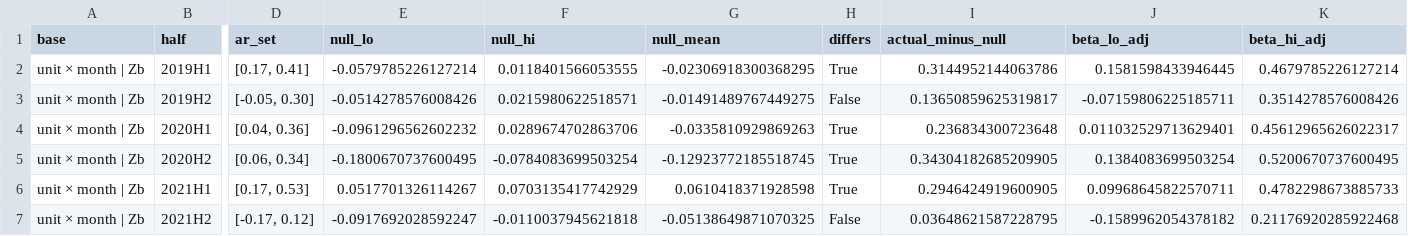
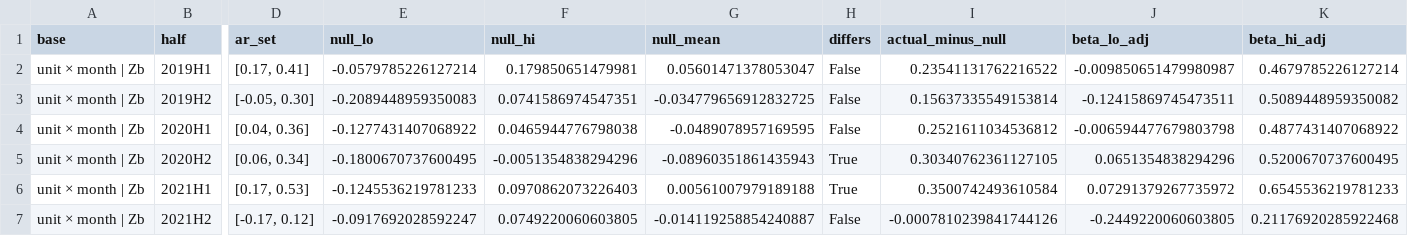
Before and after one commit to theomello/iberian_electricity_thesis, a CSV file: outputs/tables/price_taking_simulation_hydro_by_halfyear_reading.csv, drawn as a sheet; only a part is shown, gaps mark what is left out; the diff covers the shown part only; the diff names each change by its address in the sheet, - before the commit and + after, or states it on an @@ line.

```diff
--- a/outputs/tables/price_taking_simulation_hydro_by_halfyear_reading.csv
+++ b/outputs/tables/price_taking_simulation_hydro_by_halfyear_reading.csv
-F2 (null_hi): 0.0118401566053555
+F2 (null_hi): 0.179850651479981
-G2 (null_mean): -0.02306918300368295
+G2 (null_mean): 0.05601471378053047
-H2 (differs): True
+H2 (differs): False
-I2 (actual_minus_null): 0.3144952144063786
+I2 (actual_minus_null): 0.23541131762216522
-J2 (beta_lo_adj): 0.1581598433946445
+J2 (beta_lo_adj): -0.009850651479980987
-E3 (null_lo): -0.0514278576008426
+E3 (null_lo): -0.2089448959350083
-F3 (null_hi): 0.0215980622518571
+F3 (null_hi): 0.0741586974547351
-G3 (null_mean): -0.01491489767449275
+G3 (null_mean): -0.034779656912832725
-I3 (actual_minus_null): 0.13650859625319817
+I3 (actual_minus_null): 0.15637335549153814
-J3 (beta_lo_adj): -0.07159806225185711
+J3 (beta_lo_adj): -0.12415869745473511
-K3 (beta_hi_adj): 0.3514278576008426
+K3 (beta_hi_adj): 0.5089448959350082
-E4 (null_lo): -0.0961296562602232
+E4 (null_lo): -0.1277431407068922
-F4 (null_hi): 0.0289674702863706
+F4 (null_hi): 0.0465944776798038
-G4 (null_mean): -0.0335810929869263
+G4 (null_mean): -0.0489078957169595
-H4 (differs): True
+H4 (differs): False
-I4 (actual_minus_null): 0.236834300723648
+I4 (actual_minus_null): 0.2521611034536812
-J4 (beta_lo_adj): 0.011032529713629401
+J4 (beta_lo_adj): -0.006594477679803798
-K4 (beta_hi_adj): 0.45612965626022317
+K4 (beta_hi_adj): 0.4877431407068922
-F5 (null_hi): -0.0784083699503254
+F5 (null_hi): -0.0051354838294296
-G5 (null_mean): -0.12923772185518745
+G5 (null_mean): -0.08960351861435943
-I5 (actual_minus_null): 0.34304182685209905
+I5 (actual_minus_null): 0.30340762361127105
-J5 (beta_lo_adj): 0.1384083699503254
+J5 (beta_lo_adj): 0.0651354838294296
-E6 (null_lo): 0.0517701326114267
+E6 (null_lo): -0.1245536219781233
-F6 (null_hi): 0.0703135417742929
+F6 (null_hi): 0.0970862073226403
-G6 (null_mean): 0.0610418371928598
+G6 (null_mean): 0.00561007979189188
-I6 (actual_minus_null): 0.2946424919600905
+I6 (actual_minus_null): 0.3500742493610584
-J6 (beta_lo_adj): 0.09968645822570711
+J6 (beta_lo_adj): 0.07291379267735972
-K6 (beta_hi_adj): 0.4782298673885733
+K6 (beta_hi_adj): 0.6545536219781233
-F7 (null_hi): -0.0110037945621818
+F7 (null_hi): 0.0749220060603805
-G7 (null_mean): -0.05138649871070325
+G7 (null_mean): -0.014119258854240887
-I7 (actual_minus_null): 0.03648621587228795
+I7 (actual_minus_null): -0.0007810239841744126
-J7 (beta_lo_adj): -0.1589962054378182
+J7 (beta_lo_adj): -0.2449220060603805
```
Also changed, not shown: 37 edited cells elsewhere in this file, outputs/tables/price_taking_simulation_hydro_by_condition_reading.csv, outputs/tables/price_taking_simulation_hydro_by_month2021.csv, 18 other files.
